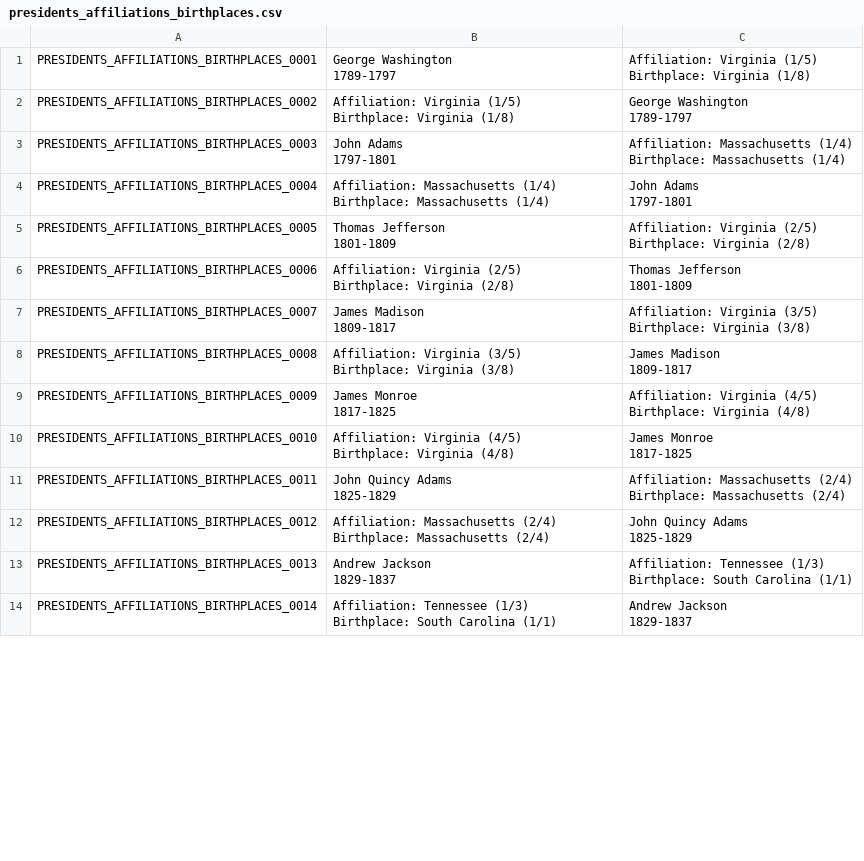
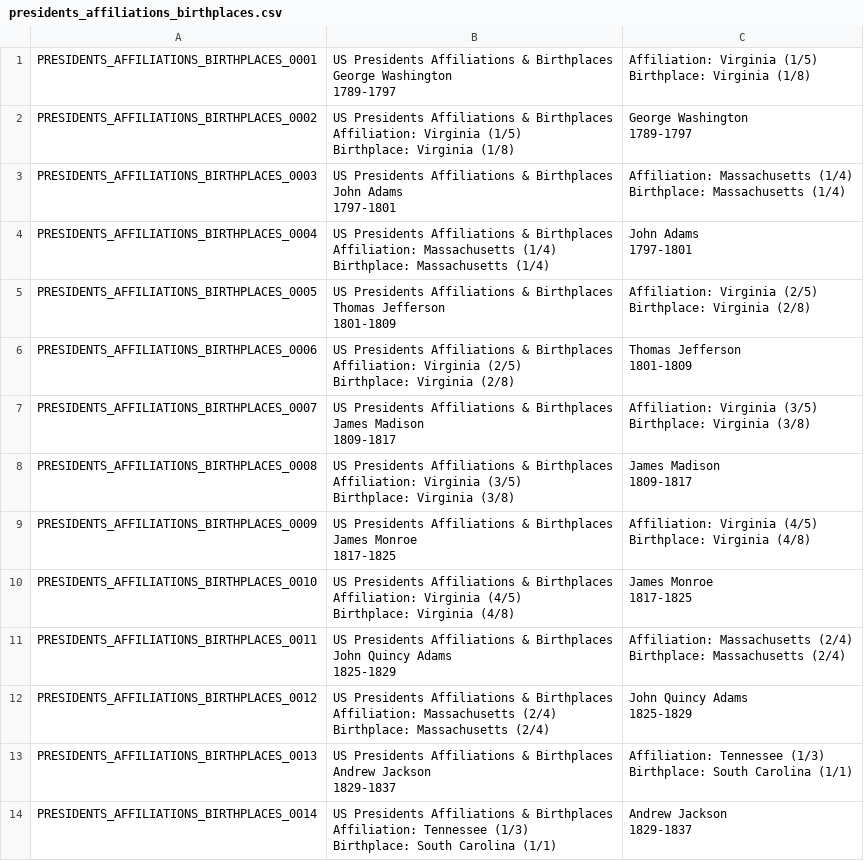
Before and after one commit to joevandevusse/AnkiPrepper, a CSV file: anki_decks/presidents_affiliations_birthplaces.csv, drawn as a sheet; only a part is shown; the diff covers the shown part only.

```diff
--- a/anki_decks/presidents_affiliations_birthplaces.csv
+++ b/anki_decks/presidents_affiliations_birthplaces.csv
@@ -1,42 +1,56 @@
-PRESIDENTS_AFFILIATIONS_BIRTHPLACES_0001,"George Washington
-1789-1797","Affiliation: Virginia (1/5)
-Birthplace: Virginia (1/8)"
-PRESIDENTS_AFFILIATIONS_BIRTHPLACES_0002,"Affiliation: Virginia (1/5)
-Birthplace: Virginia (1/8)","George Washington
-1789-1797"
-PRESIDENTS_AFFILIATIONS_BIRTHPLACES_0003,"John Adams
-1797-1801","Affiliation: Massachusetts (1/4)
-Birthplace: Massachusetts (1/4)"
-PRESIDENTS_AFFILIATIONS_BIRTHPLACES_0004,"Affiliation: Massachusetts (1/4)
-Birthplace: Massachusetts (1/4)","John Adams
-1797-1801"
-PRESIDENTS_AFFILIATIONS_BIRTHPLACES_0005,"Thomas Jefferson
-1801-1809","Affiliation: Virginia (2/5)
-Birthplace: Virginia (2/8)"
-PRESIDENTS_AFFILIATIONS_BIRTHPLACES_0006,"Affiliation: Virginia (2/5)
-Birthplace: Virginia (2/8)","Thomas Jefferson
-1801-1809"
-PRESIDENTS_AFFILIATIONS_BIRTHPLACES_0007,"James Madison
-1809-1817","Affiliation: Virginia (3/5)
-Birthplace: Virginia (3/8)"
-PRESIDENTS_AFFILIATIONS_BIRTHPLACES_0008,"Affiliation: Virginia (3/5)
-Birthplace: Virginia (3/8)","James Madison
-1809-1817"
-PRESIDENTS_AFFILIATIONS_BIRTHPLACES_0009,"James Monroe
-1817-1825","Affiliation: Virginia (4/5)
-Birthplace: Virginia (4/8)"
-PRESIDENTS_AFFILIATIONS_BIRTHPLACES_0010,"Affiliation: Virginia (4/5)
-Birthplace: Virginia (4/8)","James Monroe
-1817-1825"
-PRESIDENTS_AFFILIATIONS_BIRTHPLACES_0011,"John Quincy Adams
-1825-1829","Affiliation: Massachusetts (2/4)
-Birthplace: Massachusetts (2/4)"
-PRESIDENTS_AFFILIATIONS_BIRTHPLACES_0012,"Affiliation: Massachusetts (2/4)
-Birthplace: Massachusetts (2/4)","John Quincy Adams
-1825-1829"
-PRESIDENTS_AFFILIATIONS_BIRTHPLACES_0013,"Andrew Jackson
-1829-1837","Affiliation: Tennessee (1/3)
-Birthplace: South Carolina (1/1)"
-PRESIDENTS_AFFILIATIONS_BIRTHPLACES_0014,"Affiliation: Tennessee (1/3)
-Birthplace: South Carolina (1/1)","Andrew Jackson
-1829-1837"
+PRESIDENTS_AFFILIATIONS_BIRTHPLACES_0001,"US Presidents Affiliations & Birthplaces
+George Washington
+1789-1797","Affiliation: Virginia (1/5)
+Birthplace: Virginia (1/8)"
+PRESIDENTS_AFFILIATIONS_BIRTHPLACES_0002,"US Presidents Affiliations & Birthplaces
+Affiliation: Virginia (1/5)
+Birthplace: Virginia (1/8)","George Washington
+1789-1797"
+PRESIDENTS_AFFILIATIONS_BIRTHPLACES_0003,"US Presidents Affiliations & Birthplaces
+John Adams
+1797-1801","Affiliation: Massachusetts (1/4)
+Birthplace: Massachusetts (1/4)"
+PRESIDENTS_AFFILIATIONS_BIRTHPLACES_0004,"US Presidents Affiliations & Birthplaces
+Affiliation: Massachusetts (1/4)
+Birthplace: Massachusetts (1/4)","John Adams
+1797-1801"
+PRESIDENTS_AFFILIATIONS_BIRTHPLACES_0005,"US Presidents Affiliations & Birthplaces
+Thomas Jefferson
+1801-1809","Affiliation: Virginia (2/5)
+Birthplace: Virginia (2/8)"
+PRESIDENTS_AFFILIATIONS_BIRTHPLACES_0006,"US Presidents Affiliations & Birthplaces
+Affiliation: Virginia (2/5)
+Birthplace: Virginia (2/8)","Thomas Jefferson
+1801-1809"
+PRESIDENTS_AFFILIATIONS_BIRTHPLACES_0007,"US Presidents Affiliations & Birthplaces
+James Madison
+1809-1817","Affiliation: Virginia (3/5)
+Birthplace: Virginia (3/8)"
+PRESIDENTS_AFFILIATIONS_BIRTHPLACES_0008,"US Presidents Affiliations & Birthplaces
+Affiliation: Virginia (3/5)
+Birthplace: Virginia (3/8)","James Madison
+1809-1817"
+PRESIDENTS_AFFILIATIONS_BIRTHPLACES_0009,"US Presidents Affiliations & Birthplaces
+James Monroe
+1817-1825","Affiliation: Virginia (4/5)
+Birthplace: Virginia (4/8)"
+PRESIDENTS_AFFILIATIONS_BIRTHPLACES_0010,"US Presidents Affiliations & Birthplaces
+Affiliation: Virginia (4/5)
+Birthplace: Virginia (4/8)","James Monroe
+1817-1825"
+PRESIDENTS_AFFILIATIONS_BIRTHPLACES_0011,"US Presidents Affiliations & Birthplaces
+John Quincy Adams
+1825-1829","Affiliation: Massachusetts (2/4)
+Birthplace: Massachusetts (2/4)"
+PRESIDENTS_AFFILIATIONS_BIRTHPLACES_0012,"US Presidents Affiliations & Birthplaces
+Affiliation: Massachusetts (2/4)
+Birthplace: Massachusetts (2/4)","John Quincy Adams
+1825-1829"
+PRESIDENTS_AFFILIATIONS_BIRTHPLACES_0013,"US Presidents Affiliations & Birthplaces
+Andrew Jackson
+1829-1837","Affiliation: Tennessee (1/3)
+Birthplace: South Carolina (1/1)"
+PRESIDENTS_AFFILIATIONS_BIRTHPLACES_0014,"US Presidents Affiliations & Birthplaces
+Affiliation: Tennessee (1/3)
+Birthplace: South Carolina (1/1)","Andrew Jackson
+1829-1837"
```
Also changed, not shown: 76 edited cells elsewhere in this file, anki_decks/albums.csv, anki_decks/chemical_elements_redux.csv, 16 other files.
